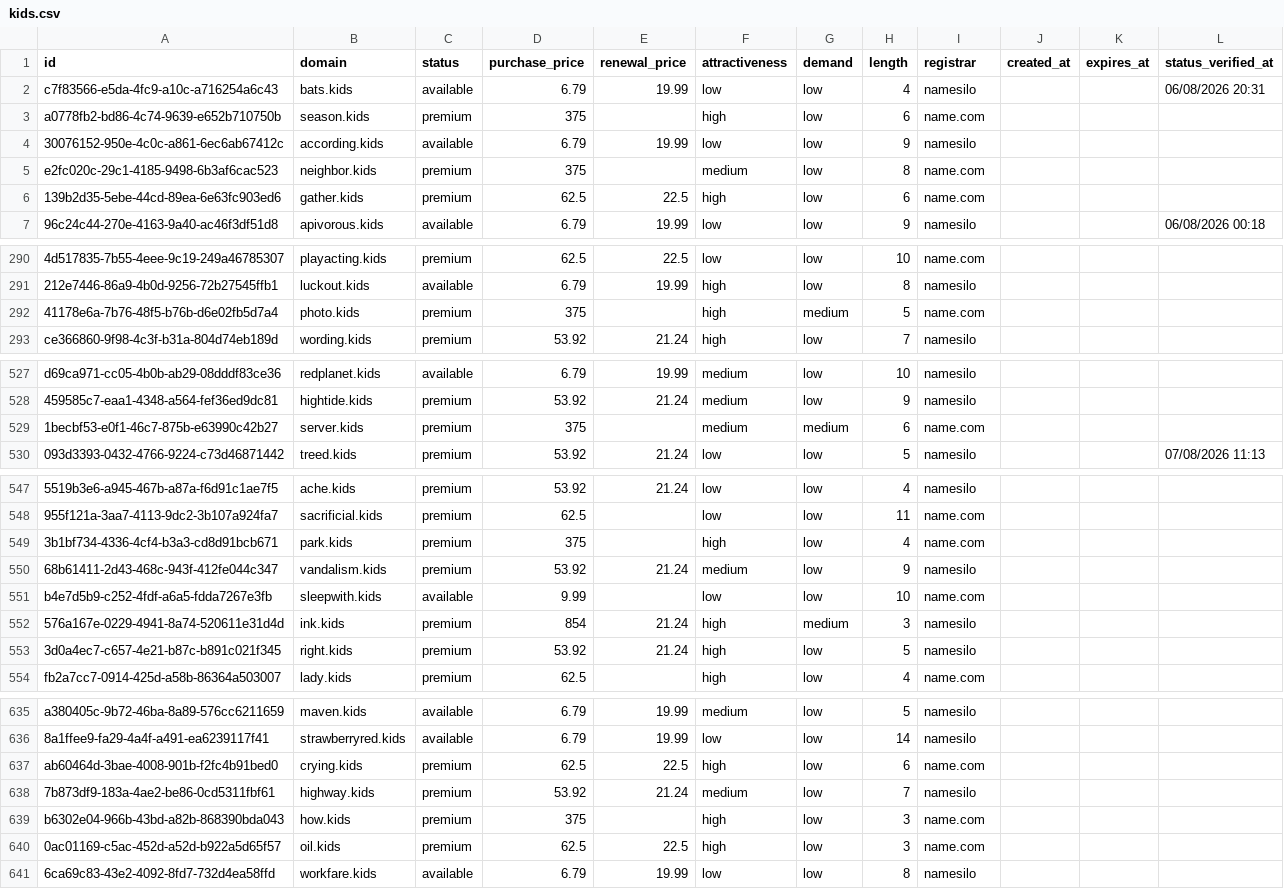
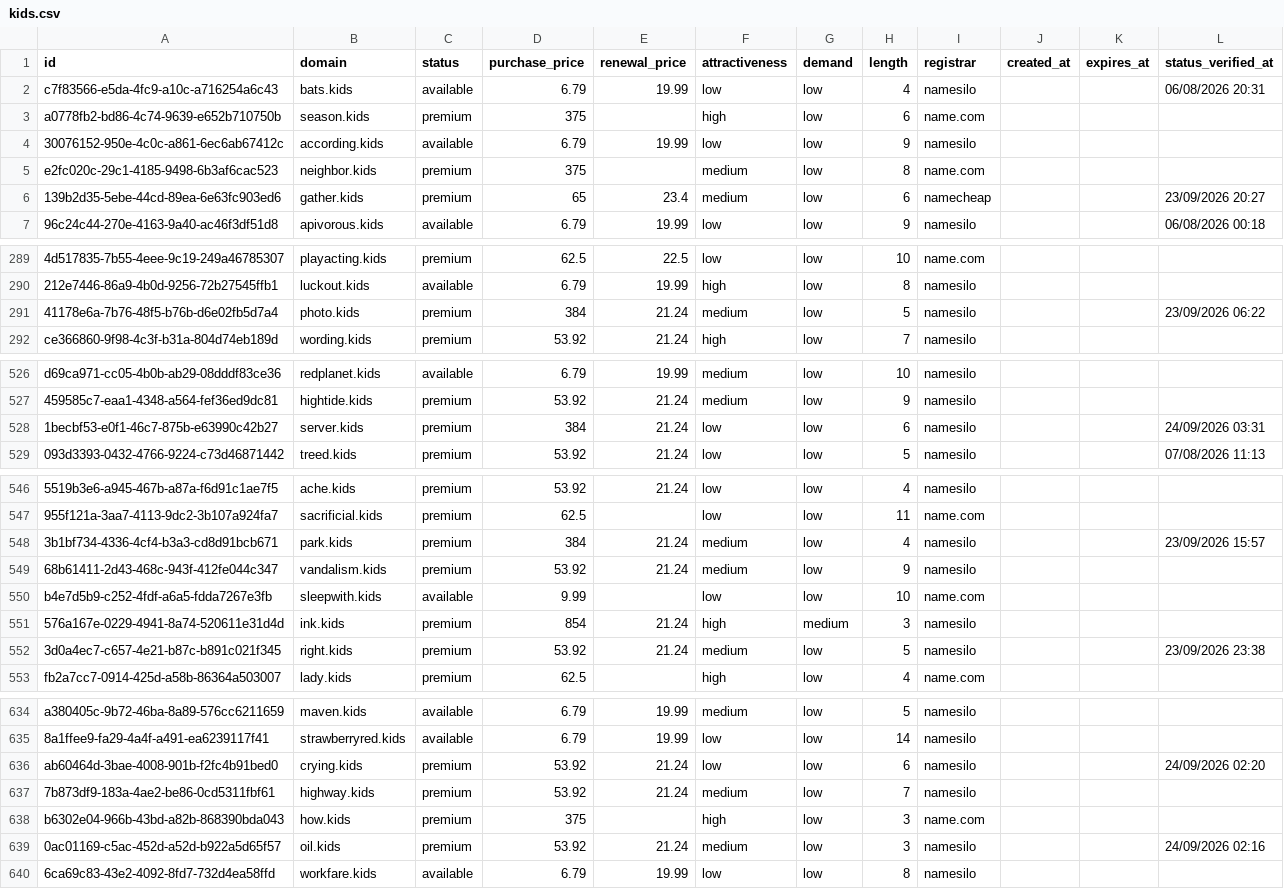
Before and after one commit to UniqueDomains/kids-oneword-domains, a CSV file: kids.csv, drawn as a sheet; only a part is shown, gaps mark what is left out; addresses are those after the commit; the diff covers the shown part only; the diff names each change by its address in the sheet, - before the commit and + after, or states it on an @@ line.

```diff
--- a/kids.csv
+++ b/kids.csv
-D6 (purchase_price): 62.5
+D6 (purchase_price): 65
-E6 (renewal_price): 22.5
+E6 (renewal_price): 23.4
-F6 (attractiveness): high
+F6 (attractiveness): medium
-I6 (registrar): name.com
+I6 (registrar): namecheap
-L6 (status_verified_at): (empty)
+L6 (status_verified_at): 23/09/2026 20:27
-D291 (purchase_price): 375
+D291 (purchase_price): 384
-E291 (renewal_price): (empty)
+E291 (renewal_price): 21.24
-F291 (attractiveness): high
+F291 (attractiveness): medium
-G291 (demand): medium
+G291 (demand): low
-I291 (registrar): name.com
+I291 (registrar): namesilo
-L291 (status_verified_at): (empty)
+L291 (status_verified_at): 23/09/2026 06:22
-D528 (purchase_price): 375
+D528 (purchase_price): 384
-E528 (renewal_price): (empty)
+E528 (renewal_price): 21.24
-F528 (attractiveness): medium
+F528 (attractiveness): low
-G528 (demand): medium
+G528 (demand): low
-I528 (registrar): name.com
+I528 (registrar): namesilo
-L528 (status_verified_at): (empty)
+L528 (status_verified_at): 24/09/2026 03:31
-D548 (purchase_price): 375
+D548 (purchase_price): 384
-E548 (renewal_price): (empty)
+E548 (renewal_price): 21.24
-F548 (attractiveness): high
+F548 (attractiveness): medium
-I548 (registrar): name.com
+I548 (registrar): namesilo
-L548 (status_verified_at): (empty)
+L548 (status_verified_at): 23/09/2026 15:57
-F552 (attractiveness): high
+F552 (attractiveness): medium
-L552 (status_verified_at): (empty)
+L552 (status_verified_at): 23/09/2026 23:38
-D636 (purchase_price): 62.5
+D636 (purchase_price): 53.92
-E636 (renewal_price): 22.5
+E636 (renewal_price): 21.24
-F636 (attractiveness): high
+F636 (attractiveness): low
-I636 (registrar): name.com
+I636 (registrar): namesilo
-L636 (status_verified_at): (empty)
+L636 (status_verified_at): 24/09/2026 02:20
-D639 (purchase_price): 62.5
+D639 (purchase_price): 53.92
-E639 (renewal_price): 22.5
+E639 (renewal_price): 21.24
-F639 (attractiveness): high
+F639 (attractiveness): medium
-I639 (registrar): name.com
+I639 (registrar): namesilo
-L639 (status_verified_at): (empty)
+L639 (status_verified_at): 24/09/2026 02:16
```
Also changed, not shown: 1 added row, 1 removed row and 148 edited cells elsewhere in this file, 4 other files.
